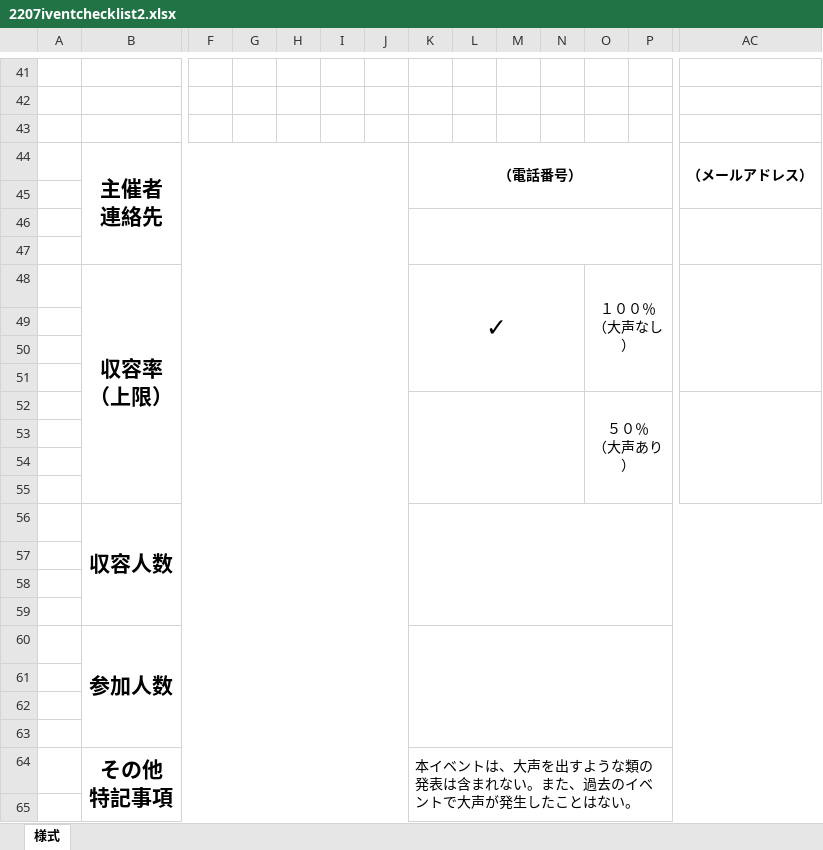
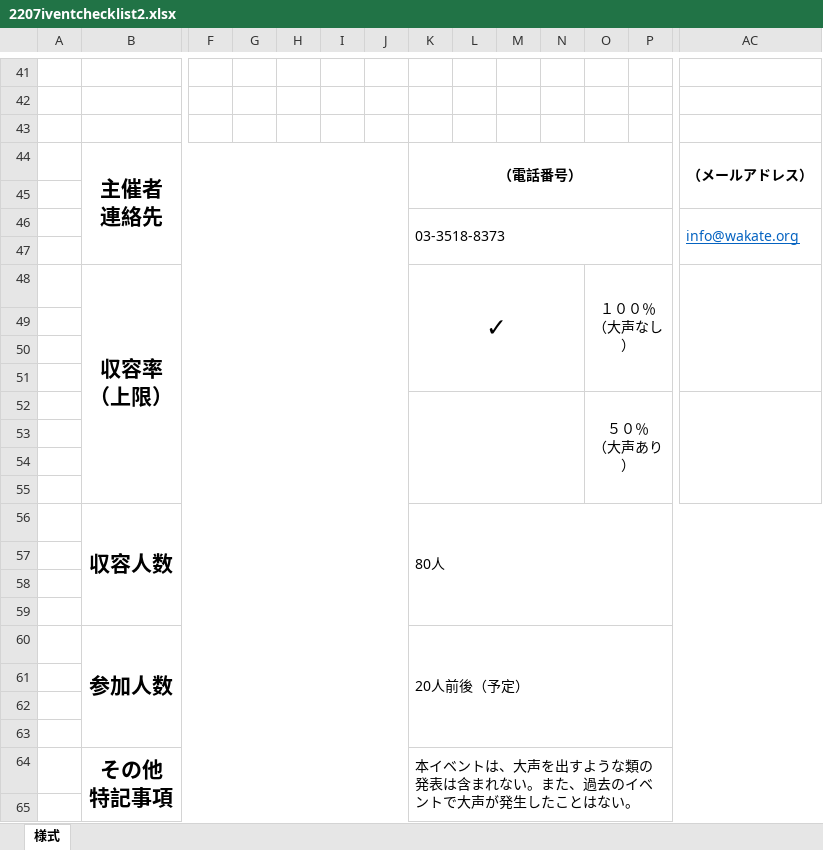
Before and after one commit to wakate/wakate.github.io, an Excel workbook: source/assets/misc/2207iventchecklist2.xlsx, sheet 様式, drawn as a sheet; only a part is shown, gaps mark what is left out; values as stored, in another font and other column widths than the file's, no borders; rows hold the shown columns only; the diff names each change by its address in the sheet, - before the commit and + after, or states it on an @@ line.

Commit message:
add more info to checklist

```diff
--- a/source/assets/misc/2207iventchecklist2.xlsx (sheet 様式)
+++ b/source/assets/misc/2207iventchecklist2.xlsx (sheet 様式)
-row 46: (empty)
+row 46:  |  |  |  |  |  |  | 03-3518-8373 |  |  |  |  |  | info@wakate.org
-K56: (empty)
+K56: 80人
-K60: (empty)
+K60: 20人前後（予定）
```
